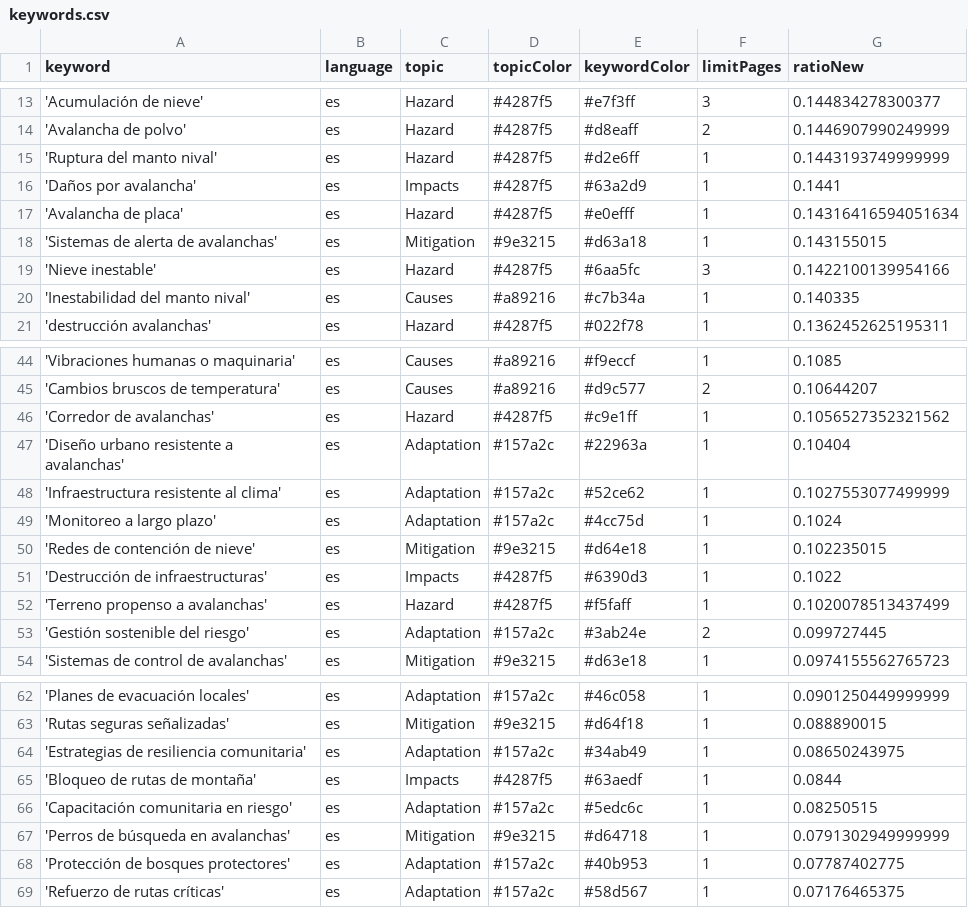
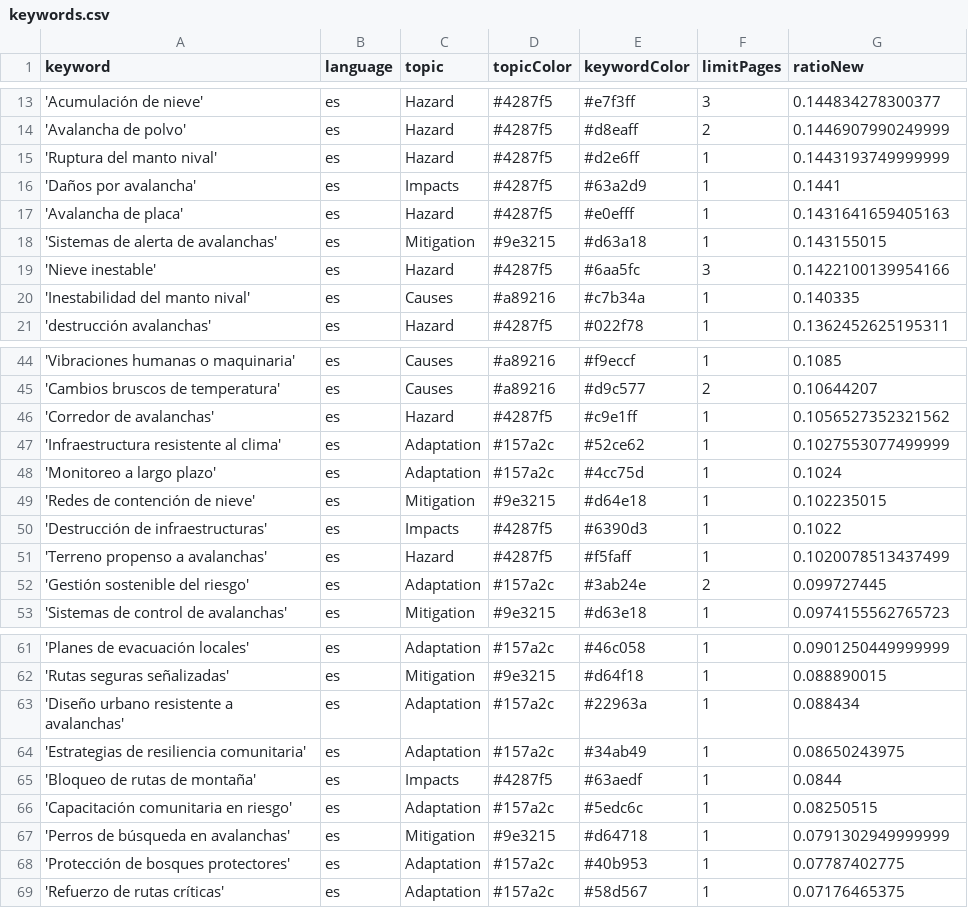
Before and after one commit to picawe-news/AvalanchaIsComing, a CSV file: keywords.csv, drawn as a sheet; only a part is shown, gaps mark what is left out.

Commit message:
Commit from GitHub Actions (harvest:0.0)

```diff
--- a/keywords.csv
+++ b/keywords.csv
@@ -16,3 +16,3 @@ keyword,language,topic,topicColor,keywordColor,limitPages,ratioNew
 'Daños por avalancha',es,Impacts,#4287f5,#63a2d9,1,0.1441
-'Avalancha de placa',es,Hazard,#4287f5,#e0efff,1,0.14316416594051634
+'Avalancha de placa',es,Hazard,#4287f5,#e0efff,1,0.1431641659405163
 'Sistemas de alerta de avalanchas',es,Mitigation,#9e3215,#d63a18,1,0.143155015
@@ -46,3 +46,2 @@ keyword,language,topic,topicColor,keywordColor,limitPages,ratioNew
 'Corredor de avalanchas',es,Hazard,#4287f5,#c9e1ff,1,0.1056527352321562
-'Diseño urbano resistente a avalanchas',es,Adaptation,#157a2c,#22963a,1,0.10404
 'Infraestructura resistente al clima',es,Adaptation,#157a2c,#52ce62,1,0.1027553077499999
@@ -63,2 +62,3 @@ keyword,language,topic,topicColor,keywordColor,limitPages,ratioNew
 'Rutas seguras señalizadas',es,Mitigation,#9e3215,#d64f18,1,0.088890015
+'Diseño urbano resistente a avalanchas',es,Adaptation,#157a2c,#22963a,1,0.088434
 'Estrategias de resiliencia comunitaria',es,Adaptation,#157a2c,#34ab49,1,0.08650243975
```
